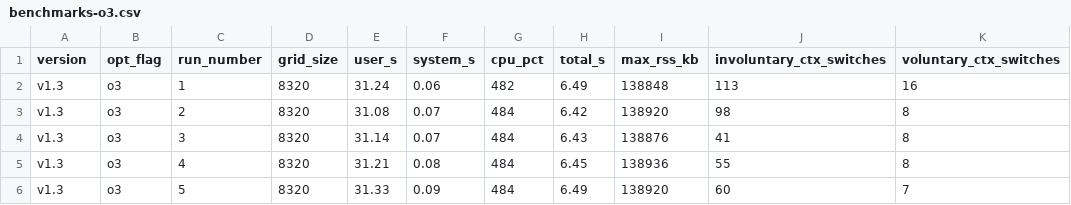
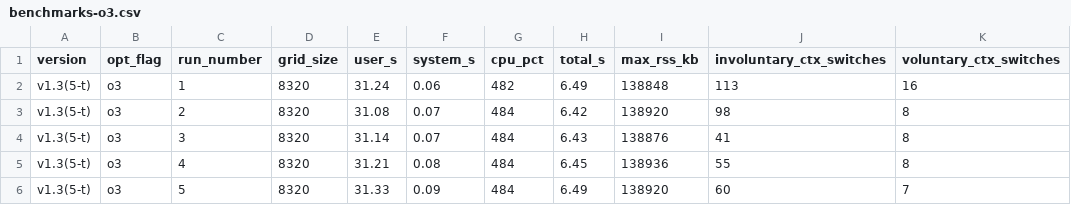
Before and after one commit to dhotrey/forest-fire-sim, a CSV file: data/v1.3/5-threads/benchmarking/benchmarks-o3.csv, drawn as a sheet; only a part is shown; the diff names each change by its address in the sheet, - before the commit and + after, or states it on an @@ line.

```diff
--- a/data/v1.3/5-threads/benchmarking/benchmarks-o3.csv
+++ b/data/v1.3/5-threads/benchmarking/benchmarks-o3.csv
-A2:A6 (version): v1.3
+A2:A6 (version): v1.3(5-t)
```
Also changed, not shown: data/v1.3/4-threads/benchmarking/benchmarks-o3.csv, data/v1.3/6-threads/benchmarking/benchmarks-o3.csv, 2 other files.
